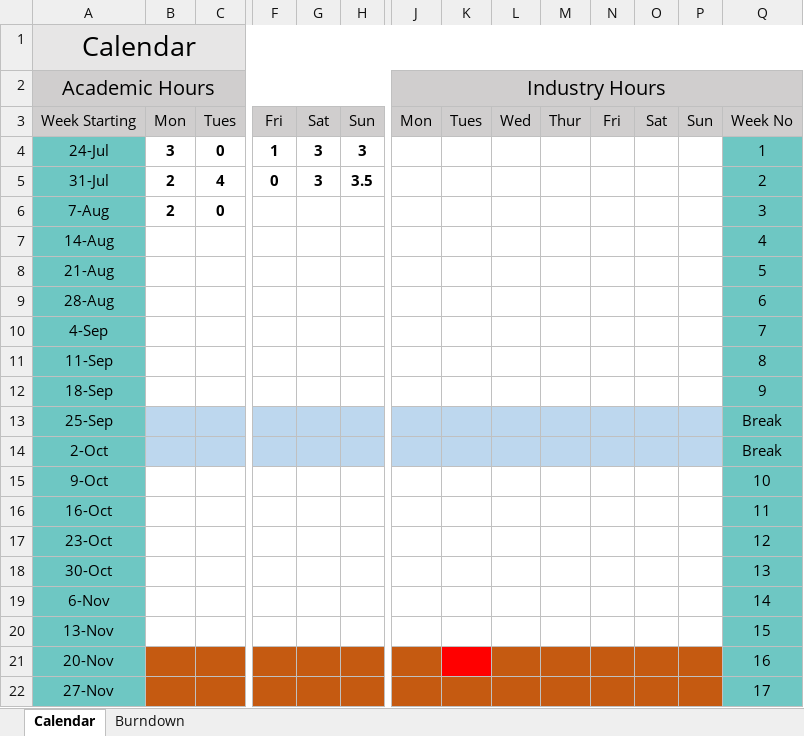
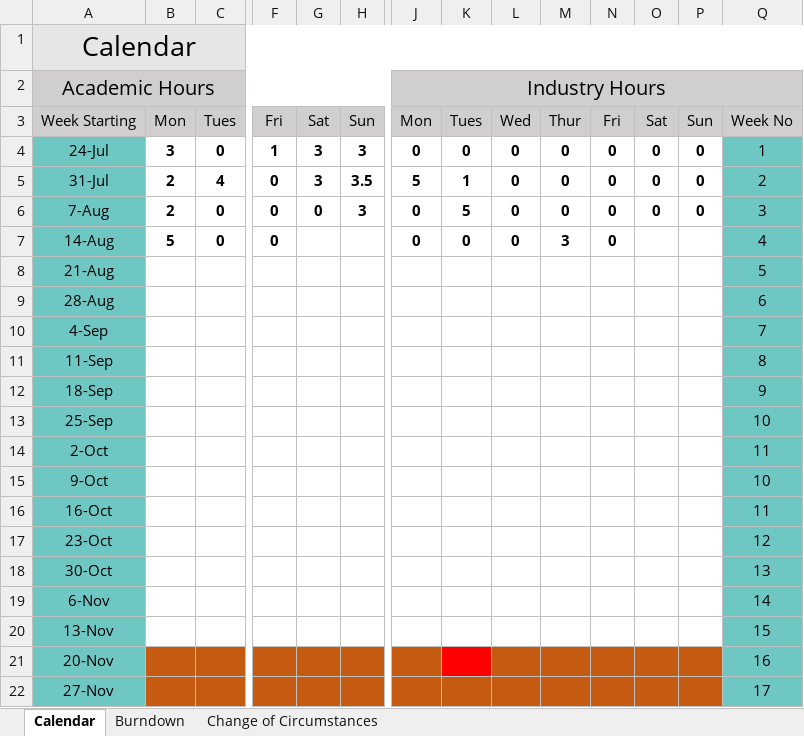
Before and after one commit to Stepania/Project-SVS, an Excel workbook: Burndown.xlsx, sheet Calendar, drawn as a sheet; only a part is shown, gaps mark what is left out; values as stored, in another font and other column widths than the file's, no borders; the diff covers the shown part only; the diff names each change by its address in the sheet, - before the commit and + after, or states it on an @@ line.

```diff
--- a/Burndown.xlsx (sheet Calendar)
+++ b/Burndown.xlsx (sheet Calendar)
+sheet tab: Change of Circumstances
-J4 (Industry Hours): (empty)
+J4 (Industry Hours): 0
-K4: (empty)
+K4: 0
-L4:L7: (empty)
+L4:L7: 0
-M4:M6: (empty)
+M4:M6: 0
-N4:N7: (empty)
+N4:N7: 0
-O4:O6: (empty)
+O4:O6: 0
-P4:P6: (empty)
+P4:P6: 0
-J5 (Industry Hours): (empty)
+J5 (Industry Hours): 5
-K5: (empty)
+K5: 1
-F6:F7: (empty)
+F6:F7: 0
-G6: (empty)
+G6: 0
-H6: (empty)
+H6: 3
-J6:J7 (Industry Hours): (empty)
+J6:J7 (Industry Hours): 0
-K6: (empty)
+K6: 5
-B7: (empty)
+B7: 5
-C7: (empty)
+C7: 0
-K7: (empty)
+K7: 0
-M7: (empty)
+M7: 3
-B13:H14 fill: #BDD7EE
+B13:H14 fill: none
-J13:P14 fill: #BDD7EE
+J13:P14 fill: none
-Q13: Break
+Q13: 10
-Q14: Break
+Q14: 11
```
Also changed, not shown: 3 edited cells and cell formats elsewhere in this sheet, sheet Burndown, formulas that keep their value, charts or pictures, TimeLine.xlsx, 4 other files.
